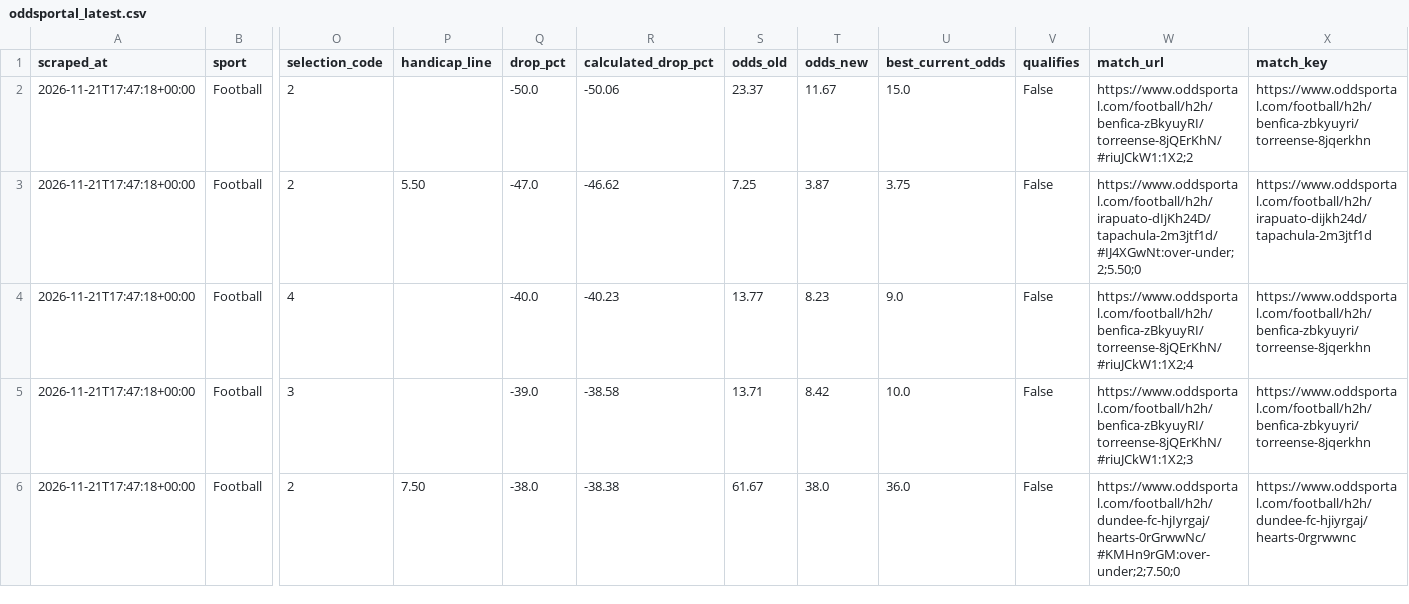
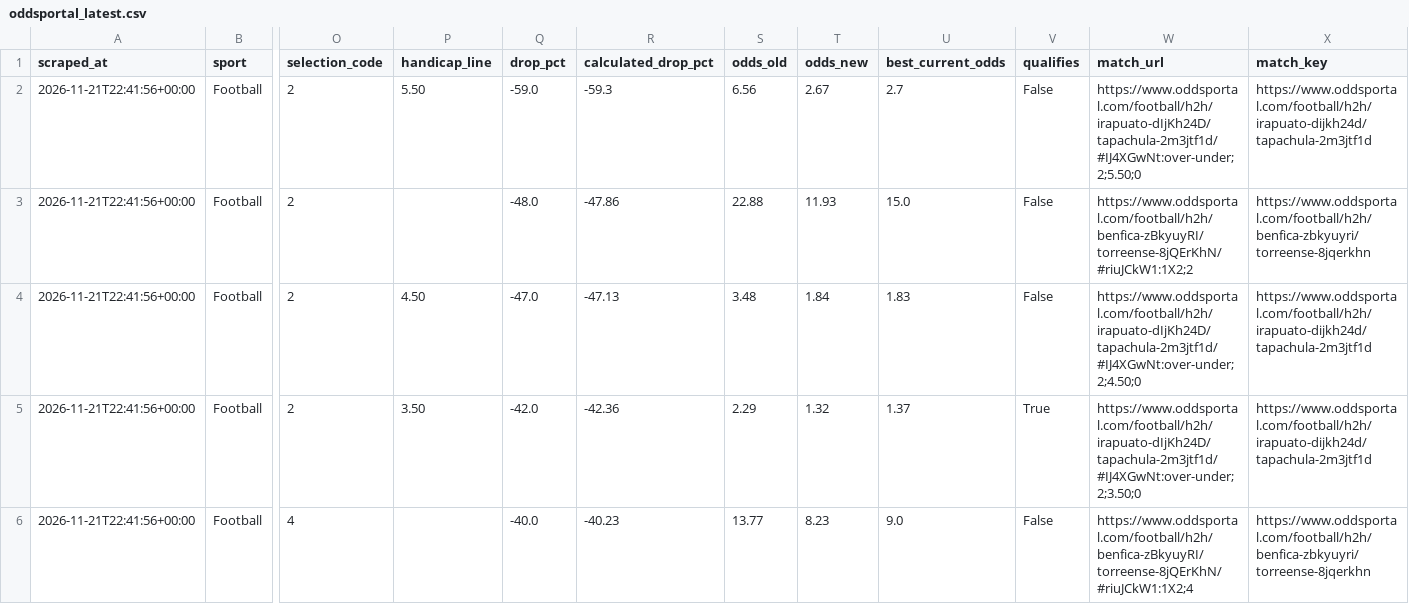
Before and after one commit to Yaretti/oddsportal-parser, a CSV file: data/oddsportal_latest.csv, drawn as a sheet; only a part is shown, gaps mark what is left out; removed rows and columns are numbered as before the commit, all else as after; rows hold the shown columns only; the diff names each change by its address in the sheet, - before the commit and + after, or states it on an @@ line.

```diff
--- a/data/oddsportal_latest.csv
+++ b/data/oddsportal_latest.csv
+row 2: 2026-11-21T22:41:56+00:00 | Football | 2 | 5.50 | -59.0 | -59.3 | 6.56 | 2.67 | 2.7 | False | https://www.oddsportal.com/football/h2h/irapuato-dIjKh24D/tapachula-2m3jtf1d/#IJ4XGwNt:over-under;2;5.50;0 | https://www.oddsportal.com/football/h2h/irapuato-dijkh24d/tapachula-2m3jtf1d
-A3:A4 (scraped_at): 2026-11-21T17:47:18+00:00
+A3:A4 (scraped_at): 2026-11-21T22:41:56+00:00
-Q3 (drop_pct): -50.0
+Q3 (drop_pct): -48.0
-R3 (calculated_drop_pct): -50.06
+R3 (calculated_drop_pct): -47.86
-S3 (odds_old): 23.37
+S3 (odds_old): 22.88
-T3 (odds_new): 11.67
+T3 (odds_new): 11.93
-P4 (handicap_line): 5.50
+P4 (handicap_line): 4.50
-R4 (calculated_drop_pct): -46.62
+R4 (calculated_drop_pct): -47.13
-S4 (odds_old): 7.25
+S4 (odds_old): 3.48
-T4 (odds_new): 3.87
+T4 (odds_new): 1.84
-U4 (best_current_odds): 3.75
+U4 (best_current_odds): 1.83
-W4 (match_url): https://www.oddsportal.com/football/h2h/irapuato-dIjKh24D/tapachula-2m3jtf1d/#IJ4XGwNt:over-under;2;5.50;0
+W4 (match_url): https://www.oddsportal.com/football/h2h/irapuato-dIjKh24D/tapachula-2m3jtf1d/#IJ4XGwNt:over-under;2;4.50;0
+row 5: 2026-11-21T22:41:56+00:00 | Football | 2 | 3.50 | -42.0 | -42.36 | 2.29 | 1.32 | 1.37 | True | https://www.oddsportal.com/football/h2h/irapuato-dIjKh24D/tapachula-2m3jtf1d/#IJ4XGwNt:over-under;2;3.50;0 | https://www.oddsportal.com/football/h2h/irapuato-dijkh24d/tapachula-2m3jtf1d
-A6 (scraped_at): 2026-11-21T17:47:18+00:00
+A6 (scraped_at): 2026-11-21T22:41:56+00:00
-row 5: 2026-11-21T17:47:18+00:00 | Football | 3 |  | -39.0 | -38.58 | 13.71 | 8.42 | 10.0 | False | https://www.oddsportal.com/football/h2h/benfica-zBkyuyRI/torreense-8jQErKhN/#riuJCkW1:1X2;3 | https://www.oddsportal.com/football/h2h/benfica-zbkyuyri/torreense-8jqerkhn
-row 6: 2026-11-21T17:47:18+00:00 | Football | 2 | 7.50 | -38.0 | -38.38 | 61.67 | 38.0 | 36.0 | False | https://www.oddsportal.com/football/h2h/dundee-fc-hjIyrgaj/hearts-0rGrwwNc/#KMHn9rGM:over-under;2;7.50;0 | https://www.oddsportal.com/football/h2h/dundee-fc-hjiyrgaj/hearts-0rgrwwnc
```
Also changed, not shown: data/oddsportal_history.csv, data/oddsportal_movement.csv, 3 other files.
